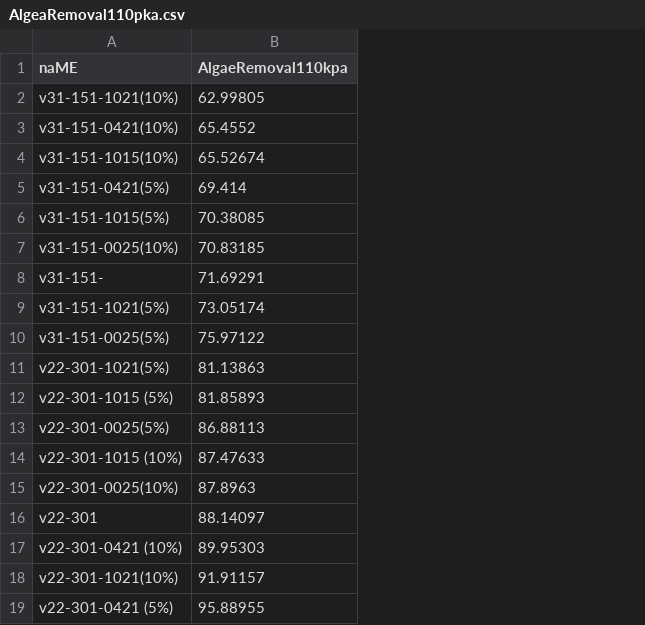
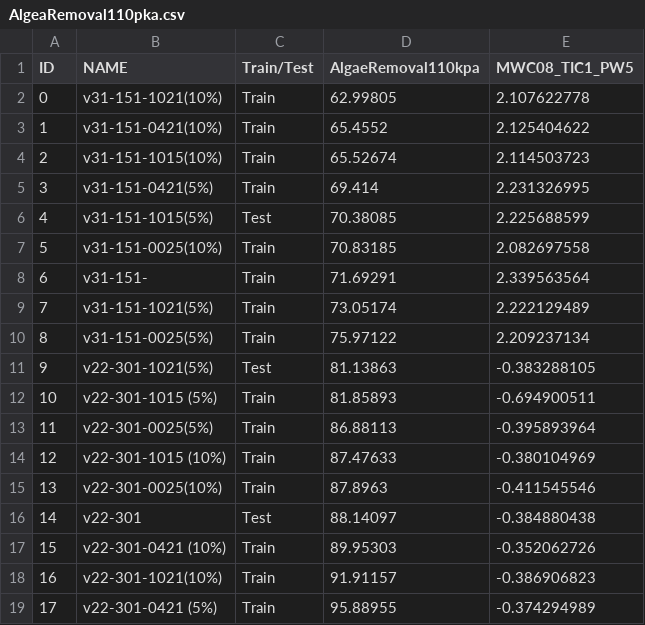
Before and after one commit to Rahel-mahini/FOULING_RELEASE_WEB_APP, a CSV file: Dataset/AlgeaRemoval110pka.csv, drawn as a sheet; addresses are those after the commit; the diff names each change by its address in the sheet, - before the commit and + after, or states it on an @@ line.

```diff
--- a/Dataset/AlgeaRemoval110pka.csv
+++ b/Dataset/AlgeaRemoval110pka.csv
+column A (ID), rows 2-19: 0 | 1 | 2 | 3 | 4 | 5 | 6 | 7 | 8 | 9 | 10 | 11 | 12 | 13 | 14 | 15 | 16 | 17
+column C (Train/Test), rows 2-19: Train | Train | Train | Train | Test | Train | Train | Train | Train | Test | Train | Train | Train | Train | Test | Train | Train | Train
+column E (MWC08_TIC1_PW5), rows 2-19: 2.107622778 | 2.125404622 | 2.114503723 | 2.231326995 | 2.225688599 | 2.082697558 | 2.339563564 | 2.222129489 | 2.209237134 | -0.383288105 | -0.694900511 | -0.395893964 | -0.380104969 | -0.411545546 | -0.384880438 | -0.352062726 | -0.386906823 | -0.374294989
-B1: naME
+B1: NAME
```
Also changed, not shown: Dataset/components_fractions.csv, 6 other files.
